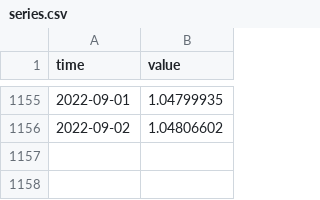
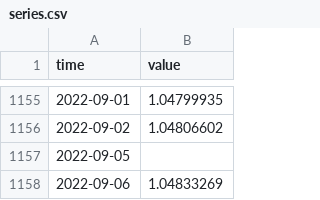
Before and after one commit to minnaheim/us.fred.sofr, a CSV file: data-raw/sofr/series.csv, drawn as a sheet; only a part is shown, gaps mark what is left out; the diff names each change by its address in the sheet, - before the commit and + after, or states it on an @@ line.

Commit message:
opentsi full history init

```diff
--- a/data-raw/sofr/series.csv
+++ b/data-raw/sofr/series.csv
+row 1157: 2022-09-05
+row 1158: 2022-09-06 | 1.04833269
```
